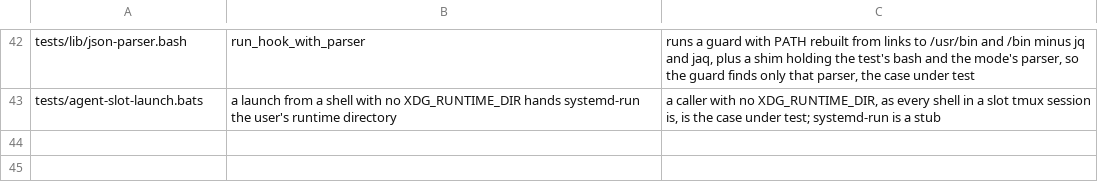
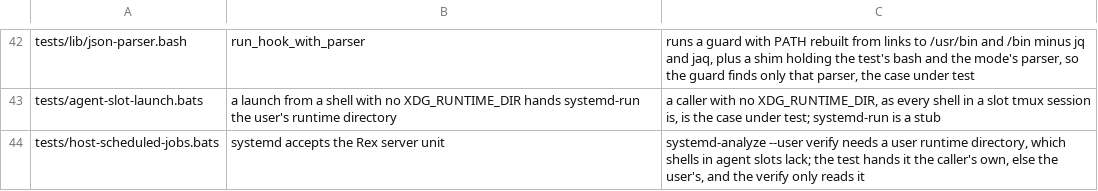
Before and after one commit to brettdavies/dotfiles, a TSV file: scripts/core-env-allowlist.tsv, drawn as a sheet; only a part is shown, gaps mark what is left out.

Commit message:
feat(systemd): run the account's Rex server as a user service on the Linux server
rex-server.service runs `rex server run` without --exit-empty, so a Rex
server exists at boot and while no client is connected. It is Type=notify
and restarts always, every 10 s, with no start limit: while the login
server's own server holds the account socket each start exits 1, and the
unit takes the socket at its first retry after that server exits. It sets
no sandboxing, since every program it starts for a tab inherits it, and
NoNewPrivileges= would stop sudo in every tab. ConditionHost gates it to
the Linux server like the other host units.

scripts/host-jobs-enable.sh enables it from a SERVICES list beside TIMERS
and lists it at the end. Services are enabled with --no-block: on systemd
255 a failed first try fails the start job although Restart= keeps
retrying, so a plain `enable --now` would end the script under set -e
whenever another Rex server holds the socket.

```diff
--- a/scripts/core-env-allowlist.tsv
+++ b/scripts/core-env-allowlist.tsv
@@ -43 +43,2 @@ tests/lib/json-parser.bash	run_hook_with_parser	runs a guard with PATH rebuilt f
 tests/agent-slot-launch.bats	a launch from a shell with no XDG_RUNTIME_DIR hands systemd-run the user's runtime directory	a caller with no XDG_RUNTIME_DIR, as every shell in a slot tmux session is, is the case under test; systemd-run is a stub
+tests/host-scheduled-jobs.bats	systemd accepts the Rex server unit	systemd-analyze --user verify needs a user runtime directory, which shells in agent slots lack; the test hands it the caller's own, else the user's, and the verify only reads it
```
Also changed, not shown: 3 other files.
